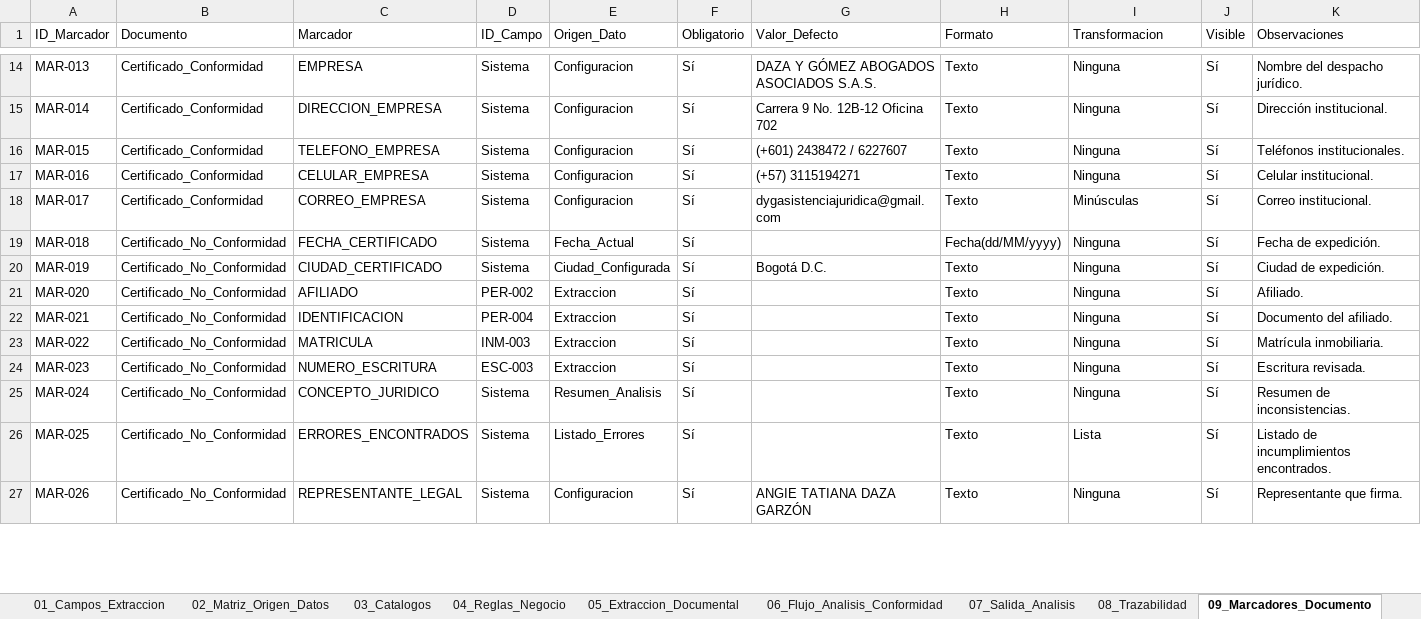
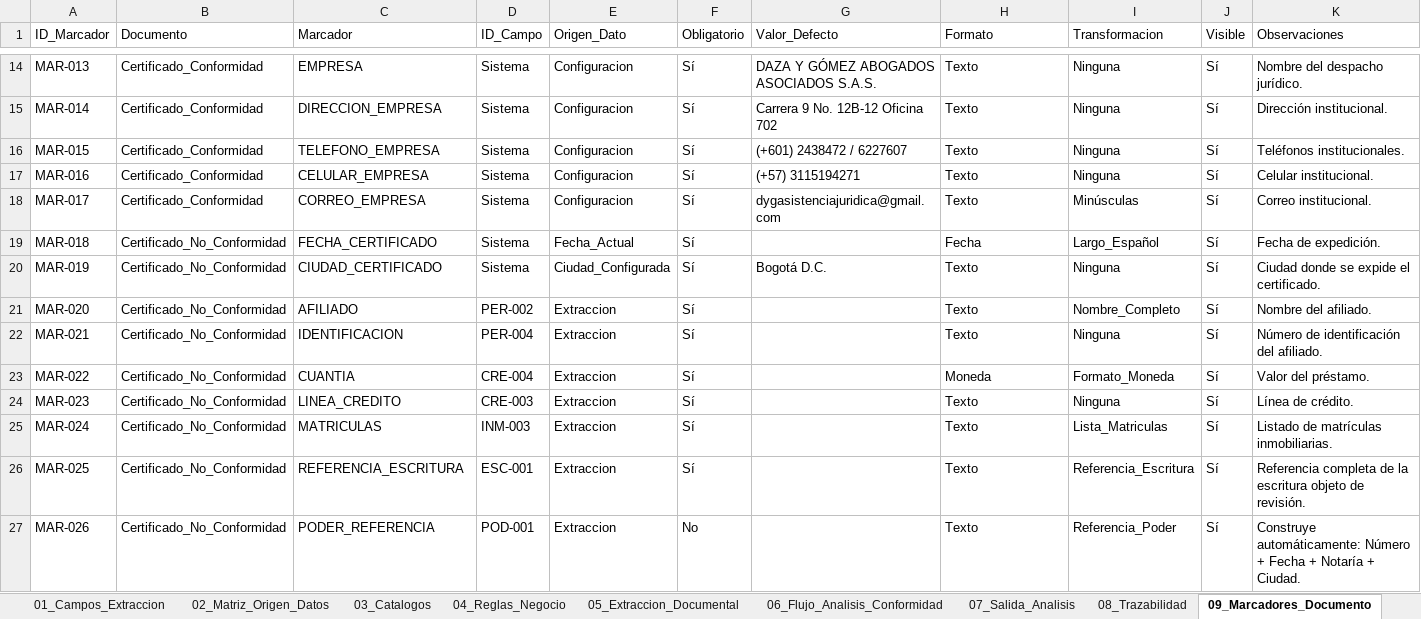
Before and after one commit to JulianvanegasTs/Gestor-Inteligente-de-Operaciones-Jur-dicas-GIOJ, an Excel workbook: Arquitectura/Arquitectura.xlsx, sheet 09_Marcadores_Documento, drawn as a sheet; only a part is shown, gaps mark what is left out; values as stored, in another font and other column widths than the file's, no borders; charts and pictures not drawn; the diff covers the shown part only; the diff names each change by its address in the sheet, - before the commit and + after, or states it on an @@ line.

```diff
--- a/Arquitectura/Arquitectura.xlsx (sheet 09_Marcadores_Documento)
+++ b/Arquitectura/Arquitectura.xlsx (sheet 09_Marcadores_Documento)
-H19 (Formato): Fecha(dd/MM/yyyy)
+H19 (Formato): Fecha
-I19 (Transformacion): Ninguna
+I19 (Transformacion): Largo_Español
-K20 (Observaciones): Ciudad de expedición.
+K20 (Observaciones): Ciudad donde se expide el certificado.
-I21 (Transformacion): Ninguna
+I21 (Transformacion): Nombre_Completo
-K21 (Observaciones): Afiliado.
+K21 (Observaciones): Nombre del afiliado.
-K22 (Observaciones): Documento del afiliado.
+K22 (Observaciones): Número de identificación del afiliado.
-C23 (Marcador): MATRICULA
+C23 (Marcador): CUANTIA
-D23 (ID_Campo): INM-003
+D23 (ID_Campo): CRE-004
-H23 (Formato): Texto
+H23 (Formato): Moneda
-I23 (Transformacion): Ninguna
+I23 (Transformacion): Formato_Moneda
-K23 (Observaciones): Matrícula inmobiliaria.
+K23 (Observaciones): Valor del préstamo.
-C24 (Marcador): NUMERO_ESCRITURA
+C24 (Marcador): LINEA_CREDITO
-D24 (ID_Campo): ESC-003
+D24 (ID_Campo): CRE-003
-K24 (Observaciones): Escritura revisada.
+K24 (Observaciones): Línea de crédito.
-C25 (Marcador): CONCEPTO_JURIDICO
+C25 (Marcador): MATRICULAS
-D25 (ID_Campo): Sistema
+D25 (ID_Campo): INM-003
-E25 (Origen_Dato): Resumen_Analisis
+E25 (Origen_Dato): Extraccion
-I25 (Transformacion): Ninguna
+I25 (Transformacion): Lista_Matriculas
-K25 (Observaciones): Resumen de inconsistencias.
+K25 (Observaciones): Listado de matrículas inmobiliarias.
-C26 (Marcador): ERRORES_ENCONTRADOS
+C26 (Marcador): REFERENCIA_ESCRITURA
-D26 (ID_Campo): Sistema
+D26 (ID_Campo): ESC-001
-E26 (Origen_Dato): Listado_Errores
+E26 (Origen_Dato): Extraccion
-I26 (Transformacion): Lista
+I26 (Transformacion): Referencia_Escritura
-K26 (Observaciones): Listado de incumplimientos encontrados.
+K26 (Observaciones): Referencia completa de la escritura objeto de revisión.
-C27 (Marcador): REPRESENTANTE_LEGAL
+C27 (Marcador): PODER_REFERENCIA
-D27 (ID_Campo): Sistema
+D27 (ID_Campo): POD-001
-E27 (Origen_Dato): Configuracion
+E27 (Origen_Dato): Extraccion
-F27 (Obligatorio): Sí
+F27 (Obligatorio): No
-G27 (Valor_Defecto): ANGIE TATIANA DAZA GARZÓN
+G27 (Valor_Defecto): (empty)
-I27 (Transformacion): Ninguna
+I27 (Transformacion): Referencia_Poder
-K27 (Observaciones): Representante que firma.
+K27 (Observaciones): Construye automáticamente: Número + Fecha + Notaría + Ciudad.
```
Also changed, not shown: 8 added rows and 27 edited cells elsewhere in this sheet, sheet 07_Salida_Analisis, other sheet tabs, charts or pictures, 3 other files.
